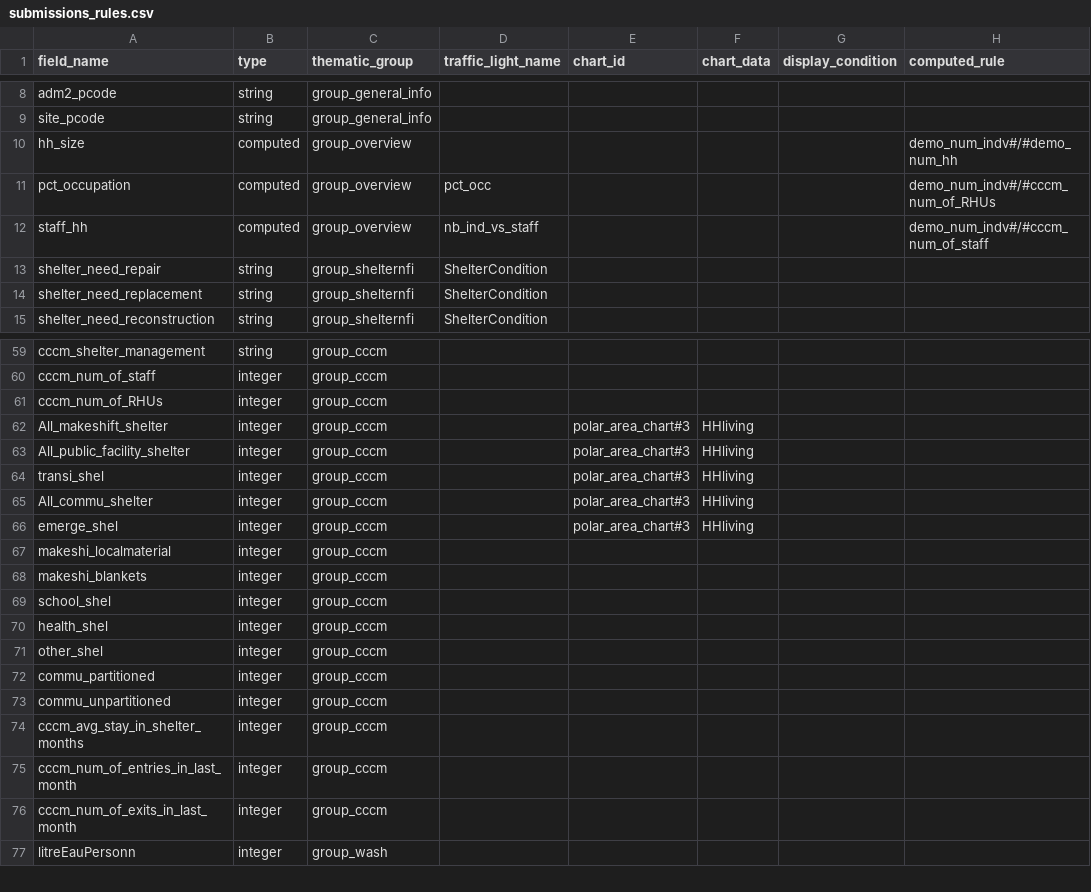
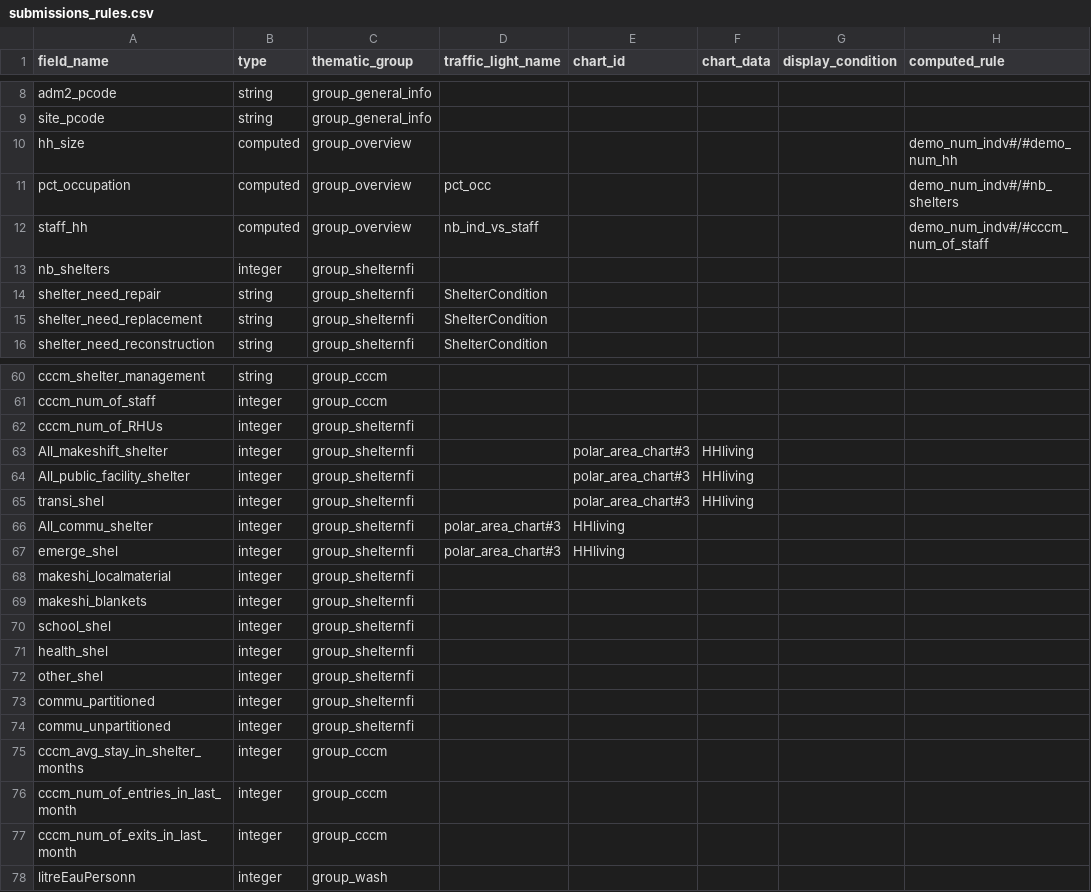
Before and after one commit to CartONG/opsmap-datasets, a CSV file: showcase/FDF/submissions_rules.csv, drawn as a sheet; only a part is shown, gaps mark what is left out.

Commit message:
Update submissions_rules.csv

```diff
--- a/showcase/FDF/submissions_rules.csv
+++ b/showcase/FDF/submissions_rules.csv
@@ -10,4 +10,5 @@ site_pcode;string;group_general_info;;;;;
 hh_size;computed;group_overview;;;;;demo_num_indv#/#demo_num_hh
-pct_occupation;computed;group_overview;pct_occ;;;;demo_num_indv#/#cccm_num_of_RHUs
+pct_occupation;computed;group_overview;pct_occ;;;;demo_num_indv#/#nb_shelters
 staff_hh;computed;group_overview;nb_ind_vs_staff;;;;demo_num_indv#/#cccm_num_of_staff
+nb_shelters;integer;group_shelternfi;;;;;
 shelter_need_repair;string;group_shelternfi;ShelterCondition;;;;
@@ -60,15 +61,15 @@ cccm_shelter_management;string;group_cccm;;;;;
 cccm_num_of_staff;integer;group_cccm;;;;;
-cccm_num_of_RHUs;integer;group_cccm;;;;;
-All_makeshift_shelter;integer;group_cccm;;polar_area_chart#3;HHliving;;
-All_public_facility_shelter;integer;group_cccm;;polar_area_chart#3;HHliving;;
-transi_shel;integer;group_cccm;;polar_area_chart#3;HHliving;;
-All_commu_shelter;integer;group_cccm;;polar_area_chart#3;HHliving;;
-emerge_shel;integer;group_cccm;;polar_area_chart#3;HHliving;;
-makeshi_localmaterial;integer;group_cccm;;;;;
-makeshi_blankets;integer;group_cccm;;;;;
-school_shel;integer;group_cccm;;;;;
-health_shel;integer;group_cccm;;;;;
-other_shel;integer;group_cccm;;;;;
-commu_partitioned;integer;group_cccm;;;;;
-commu_unpartitioned;integer;group_cccm;;;;;
+cccm_num_of_RHUs;integer;group_shelternfi;;;;;
+All_makeshift_shelter;integer;group_shelternfi;;polar_area_chart#3;HHliving;;
+All_public_facility_shelter;integer;group_shelternfi;;polar_area_chart#3;HHliving;;
+transi_shel;integer;group_shelternfi;;polar_area_chart#3;HHliving;;
+All_commu_shelter;integer;group_shelternfi;polar_area_chart#3;HHliving;;
+emerge_shel;integer;group_shelternfi;polar_area_chart#3;HHliving;;
+makeshi_localmaterial;integer;group_shelternfi;;;;;
+makeshi_blankets;integer;group_shelternfi;;;;;
+school_shel;integer;group_shelternfi;;;;;
+health_shel;integer;group_shelternfi;;;;;
+other_shel;integer;group_shelternfi;;;;;
+commu_partitioned;integer;group_shelternfi;;;;;
+commu_unpartitioned;integer;group_shelternfi;;;;;
 cccm_avg_stay_in_shelter_months;integer;group_cccm;;;;;
```
